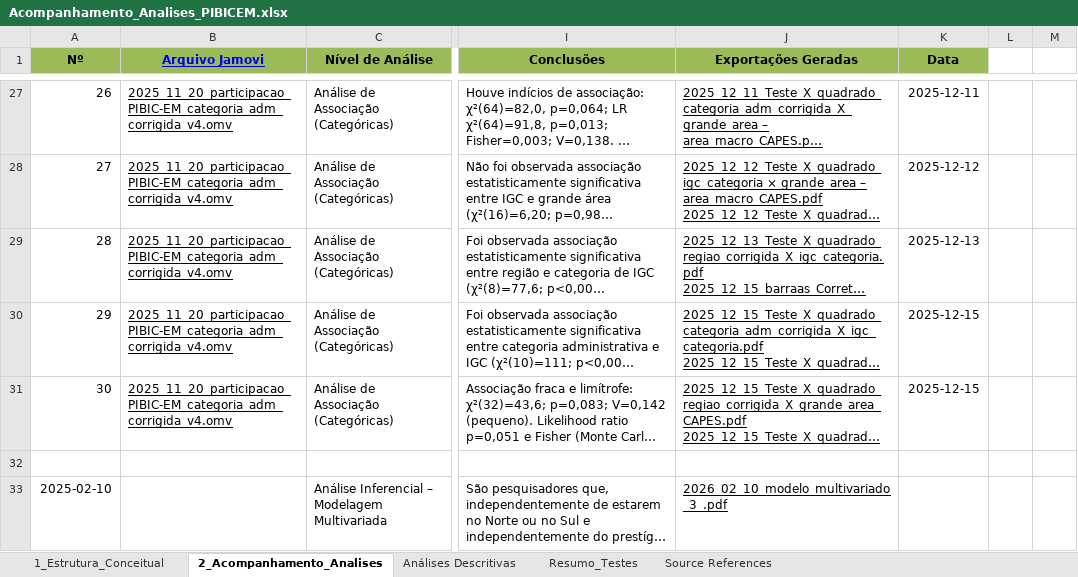
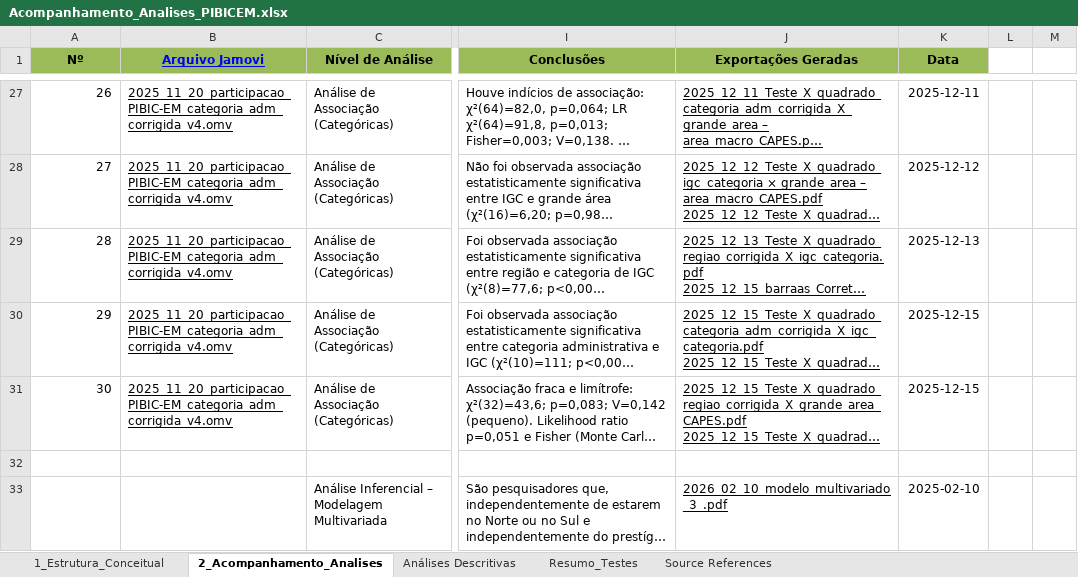
Before and after one commit to tiago15anjos/Novo_PIBIC-EM_Proponentes, an Excel workbook: 06_Roteiros_Estatis/Acompanhamento_Analises_PIBICEM.xlsx, sheet 2_Acompanhamento_Analises, drawn as a sheet; only a part is shown, gaps mark what is left out; long unchanged cells end in …; values as stored, in another font and other column widths than the file's, no borders; charts and pictures not drawn; the diff covers the shown part only; the diff names each change by its address in the sheet, - before the commit and + after, or states it on an @@ line.

```diff
--- a/06_Roteiros_Estatis/Acompanhamento_Analises_PIBICEM.xlsx (sheet 2_Acompanhamento_Analises)
+++ b/06_Roteiros_Estatis/Acompanhamento_Analises_PIBICEM.xlsx (sheet 2_Acompanhamento_Analises)
-A33 (Nº): 2025-02-10
+A33 (Nº): (empty)
-K33 (Data): (empty)
+K33 (Data): 2025-02-10
```
Also changed, not shown: 5 edited cells elsewhere in this sheet, 1 other file.
